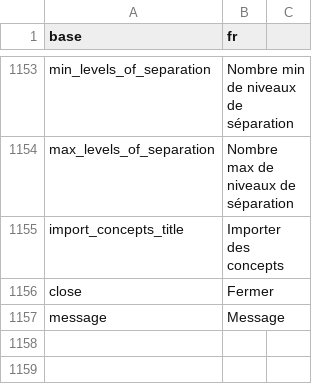
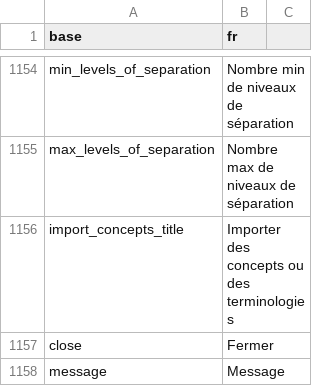
Before and after one commit to BorisDelange/LinkR, a CSV file: inst/translations/translation_fr.csv, drawn as a sheet; only a part is shown, gaps mark what is left out; the diff covers the shown part only.

Commit message:
Import concepts and vocabularies in mod_vocabularies.R

```diff
--- a/inst/translations/translation_fr.csv
+++ b/inst/translations/translation_fr.csv
@@ -1154,3 +1155,3 @@ min_levels_of_separation,Nombre min de niveaux de séparation
 max_levels_of_separation,Nombre max de niveaux de séparation
-import_concepts_title,Importer des concepts
+import_concepts_title,Importer des concepts ou des terminologies
 close,Fermer
```
Also changed, not shown: 3 added rows elsewhere in this file, inst/translations/translation_en.csv, 11 other files.
